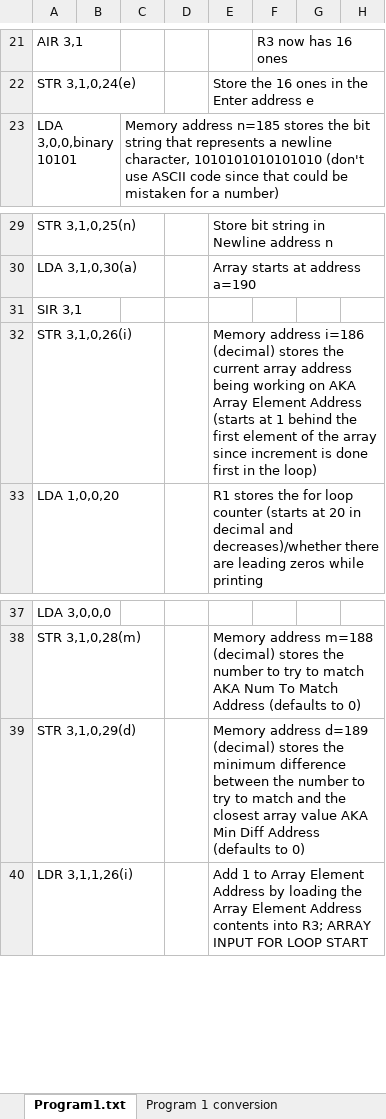
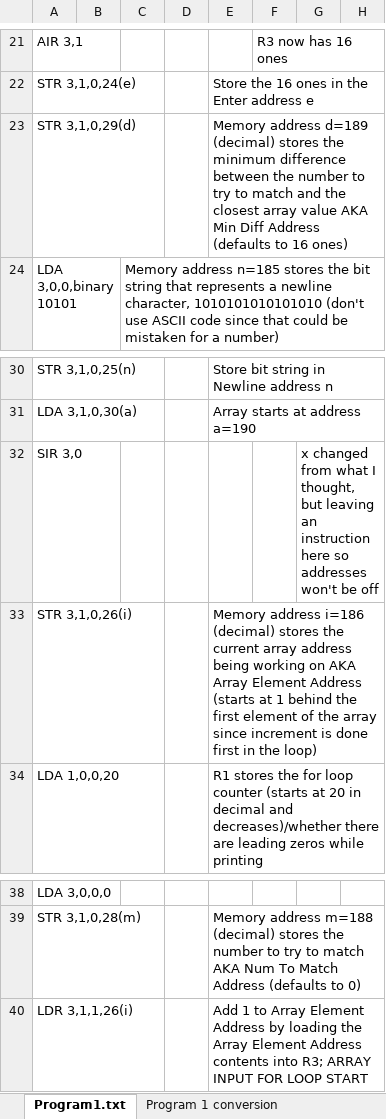
Before and after one commit to keegs23/GWU_ArchitectureProject, an Excel workbook: Convert to Binary_v3 - Program 1.xlsx, sheet Program1.txt, drawn as a sheet; only a part is shown, gaps mark what is left out; values as stored, in another font and other column widths than the file's, no borders; removed rows and columns are numbered as before the commit, all else as after; the diff names each change by its address in the sheet, - before the commit and + after, or states it on an @@ line.

Commit message:
Program 1 fixes (ongoing)

```diff
--- a/Convert to Binary_v3 - Program 1.xlsx (sheet Program1.txt)
+++ b/Convert to Binary_v3 - Program 1.xlsx (sheet Program1.txt)
+row 23: STR 3,1,0,29(d) |  |  |  | Memory address d=189 (decimal) stores the minimum difference between the number to try to match and the closest array value AKA Min Diff Address (defaults to 16 ones)
-row 31: SIR 3,1
+row 32: SIR 3,0 |  |  |  |  |  | x changed from what I thought, but leaving an instruction here so addresses won't be off
-row 39: STR 3,1,0,29(d) |  |  |  | Memory address d=189 (decimal) stores the minimum difference between the number to try to match and the closest array value AKA Min Diff Address (defaults to 0)
```
Also changed, not shown: sheet Program 1 conversion, formulas that keep their value, 2 other files.
